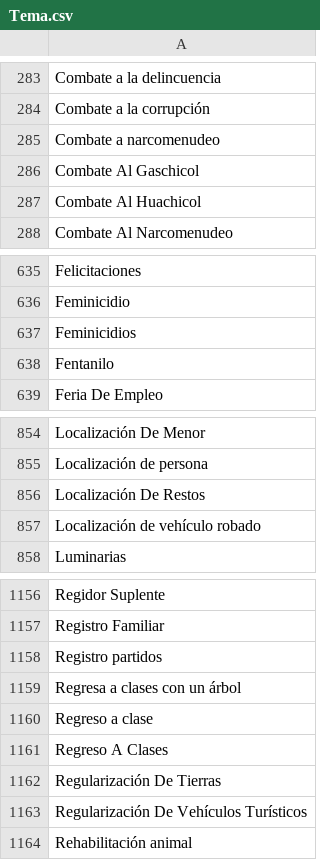
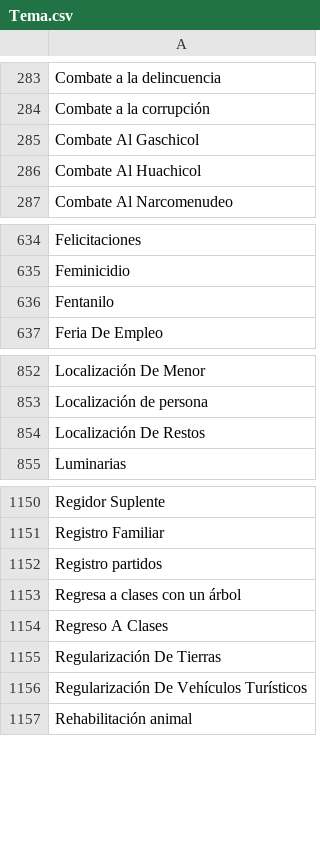
Before and after one commit to thelonious9/radio, a CSV file: Tema.csv, drawn as a sheet; only a part is shown, gaps mark what is left out; removed rows and columns are numbered as before the commit, all else as after; the diff covers the shown part only; the diff names each change by its address in the sheet, - before the commit and + after, or states it on an @@ line.

```diff
--- a/Tema.csv
+++ b/Tema.csv
-row 285: Combate a narcomenudeo
-row 637: Feminicidios
-row 857: Localización de vehículo robado
-row 1160: Regreso a clase
```
Also changed, not shown: 15 added rows and 4 removed rows elsewhere in this file.
